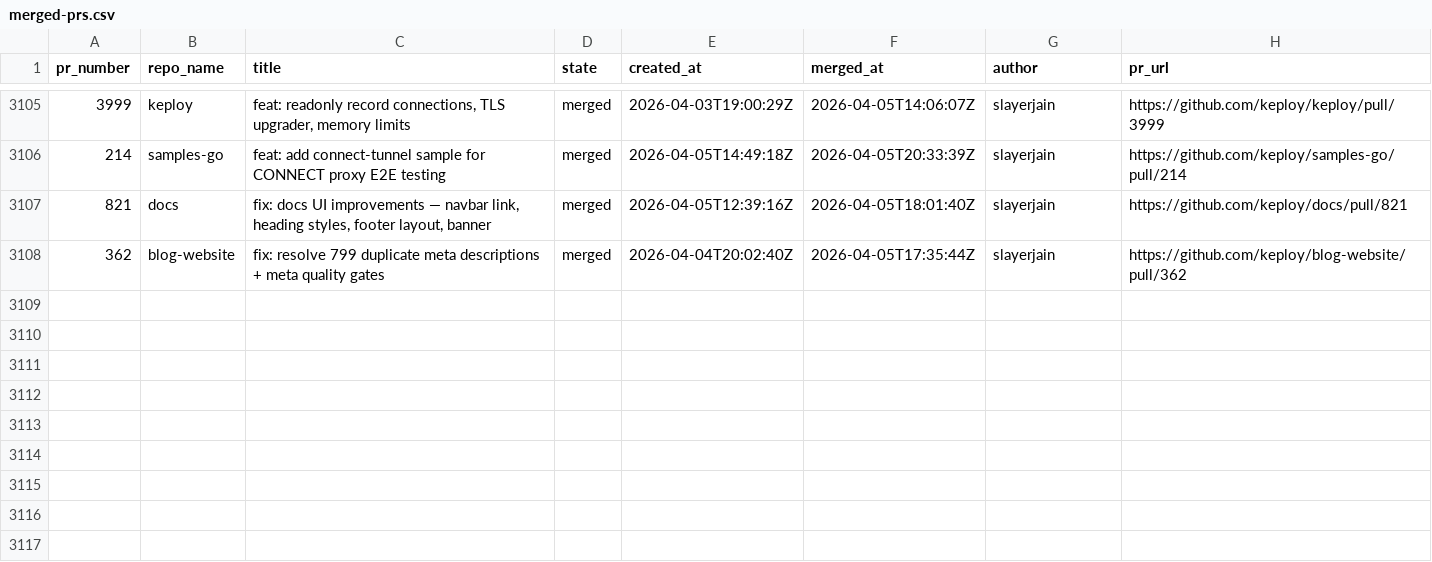
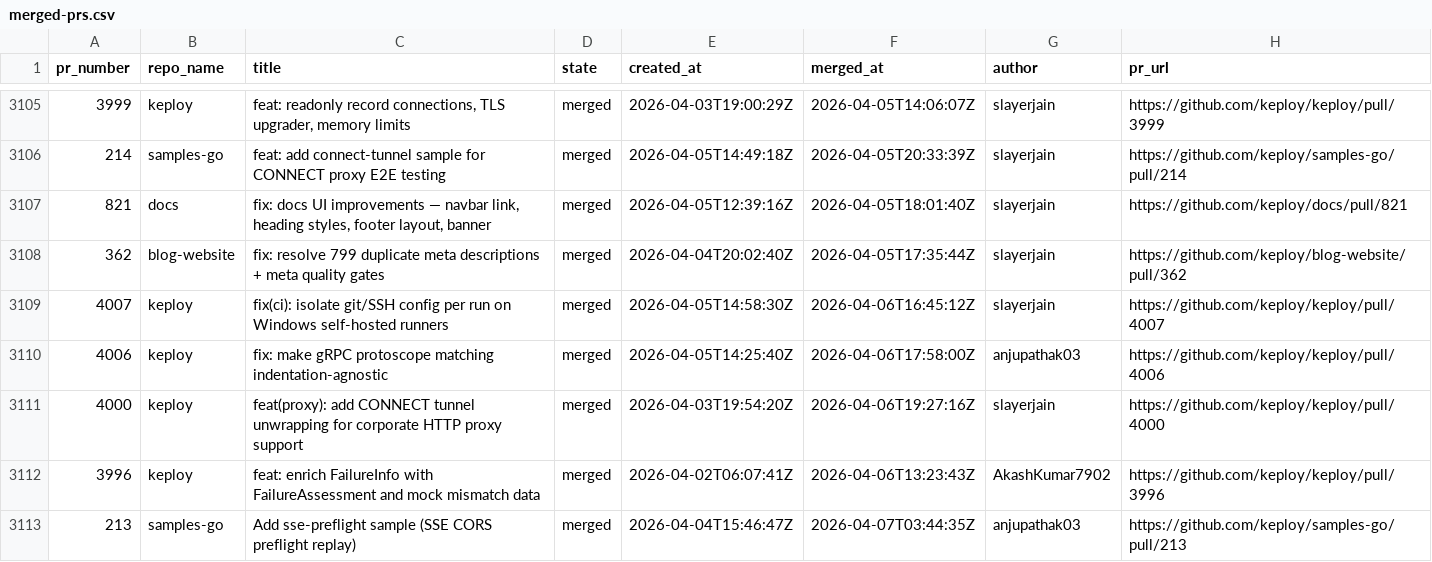
Before and after one commit to kirti763/keploy-flask-demo, a CSV file: data/merged-prs.csv, drawn as a sheet; only a part is shown, gaps mark what is left out; the diff names each change by its address in the sheet, - before the commit and + after, or states it on an @@ line.

```diff
--- a/data/merged-prs.csv
+++ b/data/merged-prs.csv
+row 3109: 4007 | keploy | fix(ci): isolate git/SSH config per run on Windows self-hosted runners | merged | 2026-04-05T14:58:30Z | 2026-04-06T16:45:12Z | slayerjain | https://github.com/keploy/keploy/pull/4007
+row 3110: 4006 | keploy | fix: make gRPC protoscope matching indentation-agnostic | merged | 2026-04-05T14:25:40Z | 2026-04-06T17:58:00Z | anjupathak03 | https://github.com/keploy/keploy/pull/4006
+row 3111: 4000 | keploy | feat(proxy): add CONNECT tunnel unwrapping for corporate HTTP proxy support | merged | 2026-04-03T19:54:20Z | 2026-04-06T19:27:16Z | slayerjain | https://github.com/keploy/keploy/pull/4000
+row 3112: 3996 | keploy | feat: enrich FailureInfo with FailureAssessment and mock mismatch data | merged | 2026-04-02T06:07:41Z | 2026-04-06T13:23:43Z | AkashKumar7902 | https://github.com/keploy/keploy/pull/3996
+row 3113: 213 | samples-go | Add sse-preflight sample (SSE CORS preflight replay) | merged | 2026-04-04T15:46:47Z | 2026-04-07T03:44:35Z | anjupathak03 | https://github.com/keploy/samples-go/pull/213
```
Also changed, not shown: data/open-prs.csv.
